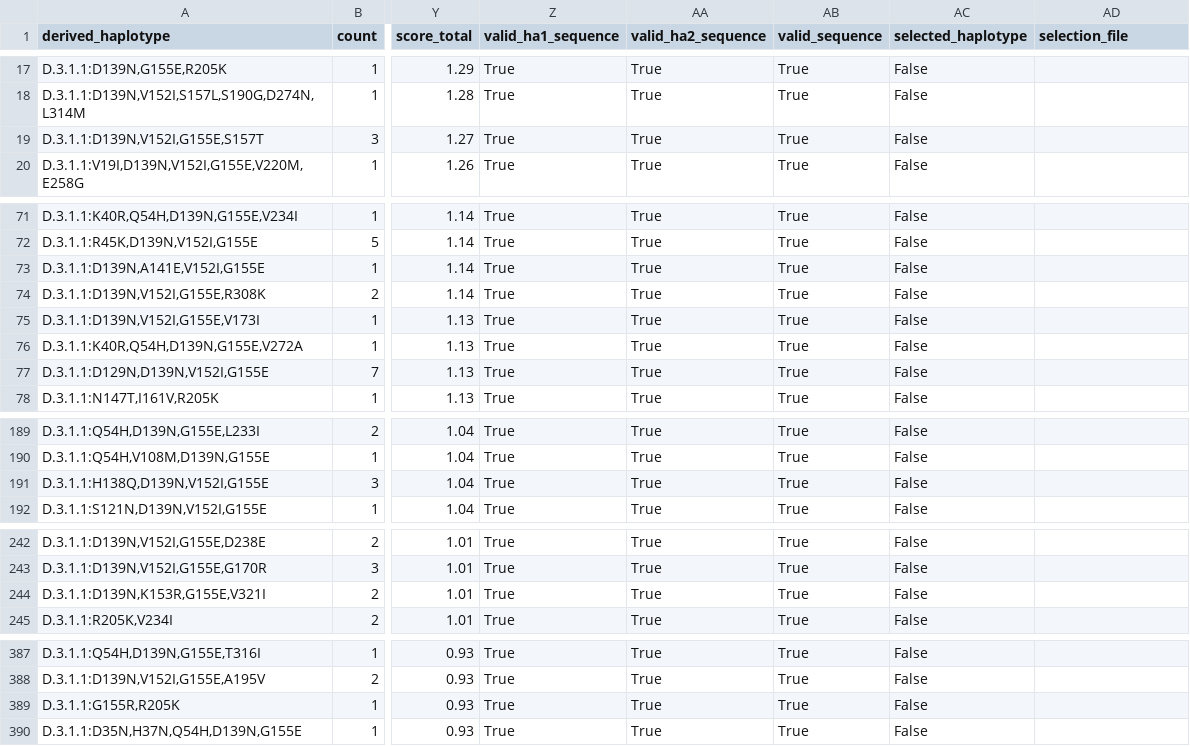
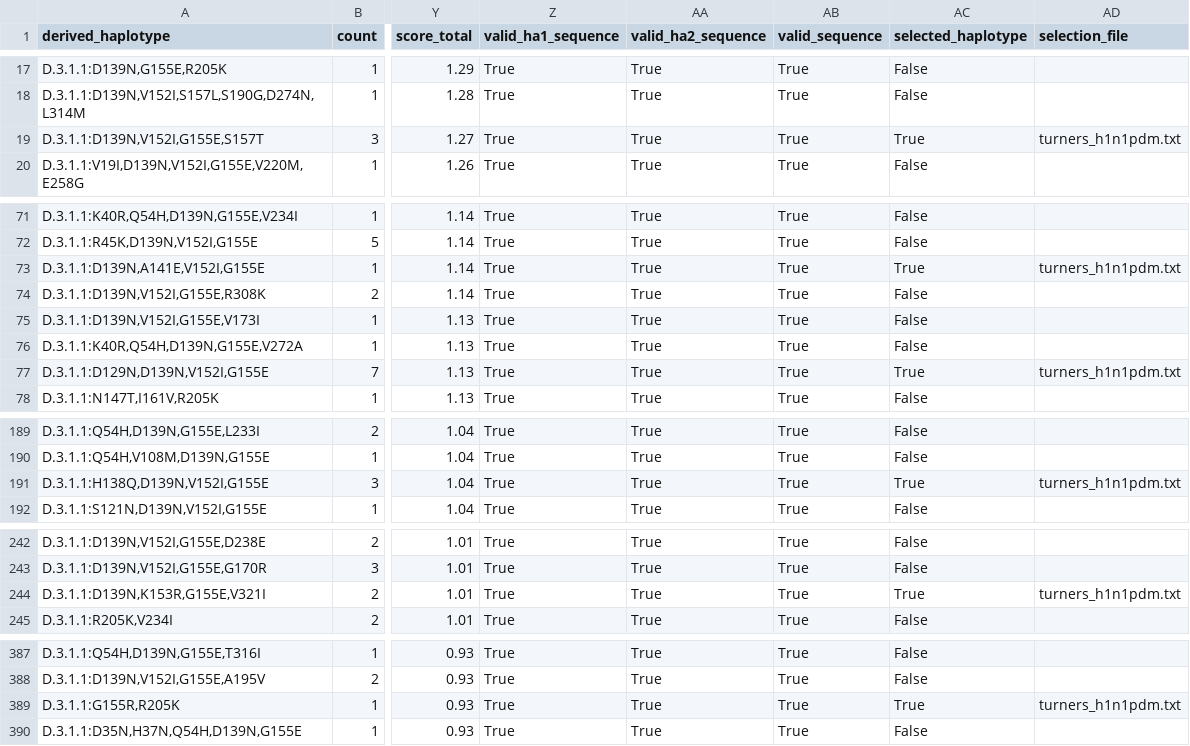
Before and after one commit to jbloomlab/flu-seqneut-2026to2027, a TSV file: non-pipeline_analyses/library_design/full_design/results/recent_haplotype_validation/H1N1_valid_haplotypes.tsv, drawn as a sheet; only a part is shown, gaps mark what is left out; the diff covers the shown part only; the diff names each change by its address in the sheet, - before the commit and + after, or states it on an @@ line.

```diff
--- a/non-pipeline_analyses/library_design/full_design/results/recent_haplotype_validation/H1N1_valid_haplotypes.tsv
+++ b/non-pipeline_analyses/library_design/full_design/results/recent_haplotype_validation/H1N1_valid_haplotypes.tsv
-AC19 (selected_haplotype): False
+AC19 (selected_haplotype): True
-AD19 (selection_file): (empty)
+AD19 (selection_file): turners_h1n1pdm.txt
-AC73 (selected_haplotype): False
+AC73 (selected_haplotype): True
-AD73 (selection_file): (empty)
+AD73 (selection_file): turners_h1n1pdm.txt
-AC77 (selected_haplotype): False
+AC77 (selected_haplotype): True
-AD77 (selection_file): (empty)
+AD77 (selection_file): turners_h1n1pdm.txt
-AC191 (selected_haplotype): False
+AC191 (selected_haplotype): True
-AD191 (selection_file): (empty)
+AD191 (selection_file): turners_h1n1pdm.txt
-AC244 (selected_haplotype): False
+AC244 (selected_haplotype): True
-AD244 (selection_file): (empty)
+AD244 (selection_file): turners_h1n1pdm.txt
-AC389 (selected_haplotype): False
+AC389 (selected_haplotype): True
-AD389 (selection_file): (empty)
+AD389 (selection_file): turners_h1n1pdm.txt
```
Also changed, not shown: 6 edited cells elsewhere in this file, non-pipeline_analyses/library_design/construct_order/results/excluded_from_order/2026-11-13_full-design_excluded.csv, non-pipeline_analyses/library_design/full_design/results/recent_haplotype_validation/H1N1_invalid_haplotypes.tsv, 28 other files.
